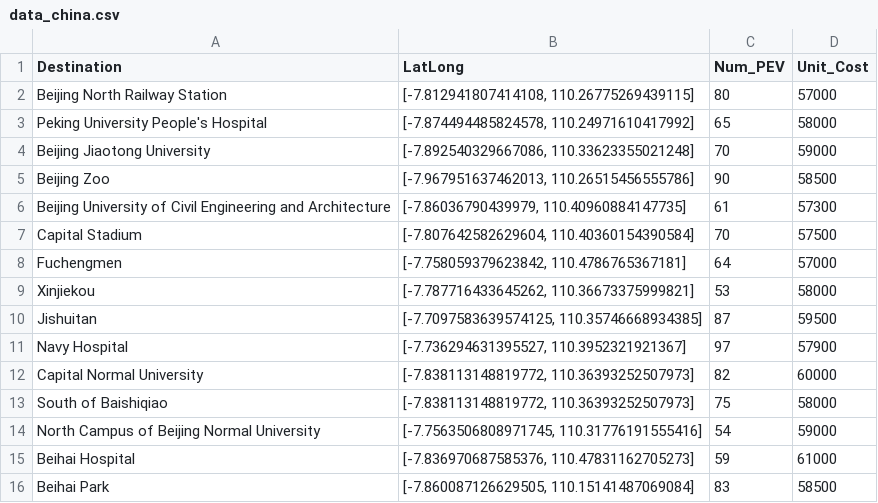
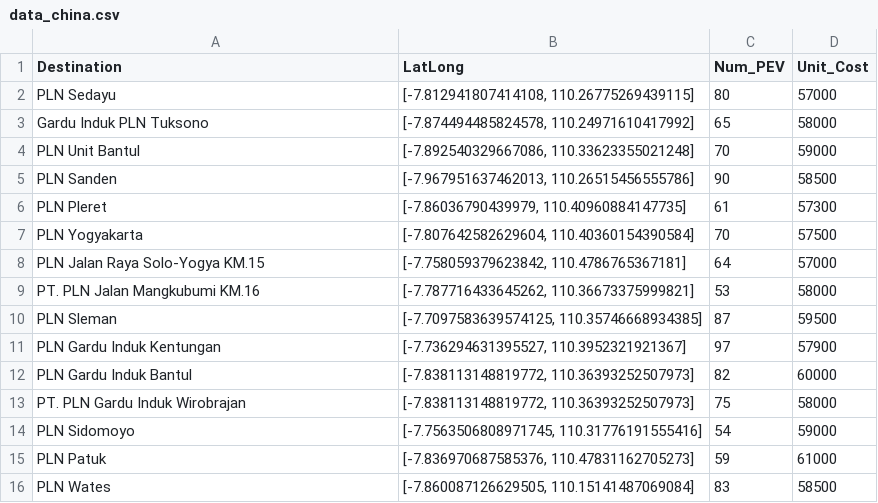
Before and after one commit to kiminandayo19/LocatingProblem, a CSV file: data_china.csv, drawn as a sheet.

Commit message:
Update data_china.csv

```diff
--- a/data_china.csv
+++ b/data_china.csv
@@ -1,16 +1,16 @@
 Destination,LatLong,Num_PEV,Unit_Cost
-Beijing North Railway Station,"[-7.812941807414108, 110.26775269439115]",80,57000
-Peking University People's Hospital,"[-7.874494485824578, 110.24971610417992]",65,58000
-Beijing Jiaotong University,"[-7.892540329667086, 110.33623355021248]",70,59000
-Beijing Zoo,"[-7.967951637462013, 110.26515456555786]",90,58500
-Beijing University of Civil Engineering and Architecture,"[-7.86036790439979, 110.40960884147735]",61,57300
-Capital Stadium,"[-7.807642582629604, 110.40360154390584]",70,57500
-Fuchengmen,"[-7.758059379623842, 110.4786765367181]",64,57000
-Xinjiekou,"[-7.787716433645262, 110.36673375999821]",53,58000
-Jishuitan,"[-7.7097583639574125, 110.35746668934385]",87,59500
-Navy Hospital,"[-7.736294631395527, 110.3952321921367]",97,57900
-Capital Normal University,"[-7.838113148819772, 110.36393252507973]",82,60000
-South of Baishiqiao,"[-7.838113148819772, 110.36393252507973]",75,58000
-North Campus of Beijing Normal University,"[-7.7563506808971745, 110.31776191555416]",54,59000
-Beihai Hospital,"[-7.836970687585376, 110.47831162705273]",59,61000
-Beihai Park,"[-7.860087126629505, 110.15141487069084]",83,58500
+PLN Sedayu,"[-7.812941807414108, 110.26775269439115]",80,57000
+Gardu Induk PLN Tuksono,"[-7.874494485824578, 110.24971610417992]",65,58000
+PLN Unit Bantul,"[-7.892540329667086, 110.33623355021248]",70,59000
+PLN Sanden,"[-7.967951637462013, 110.26515456555786]",90,58500
+PLN Pleret,"[-7.86036790439979, 110.40960884147735]",61,57300
+PLN Yogyakarta,"[-7.807642582629604, 110.40360154390584]",70,57500
+PLN Jalan Raya Solo-Yogya KM.15,"[-7.758059379623842, 110.4786765367181]",64,57000
+PT. PLN Jalan Mangkubumi KM.16,"[-7.787716433645262, 110.36673375999821]",53,58000
+PLN Sleman,"[-7.7097583639574125, 110.35746668934385]",87,59500
+PLN Gardu Induk Kentungan,"[-7.736294631395527, 110.3952321921367]",97,57900
+PLN Gardu Induk Bantul,"[-7.838113148819772, 110.36393252507973]",82,60000
+PT. PLN Gardu Induk Wirobrajan,"[-7.838113148819772, 110.36393252507973]",75,58000
+PLN Sidomoyo,"[-7.7563506808971745, 110.31776191555416]",54,59000
+PLN Patuk,"[-7.836970687585376, 110.47831162705273]",59,61000
+PLN Wates,"[-7.860087126629505, 110.15141487069084]",83,58500
```
